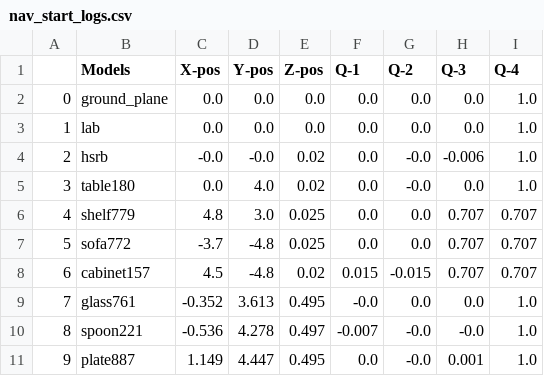
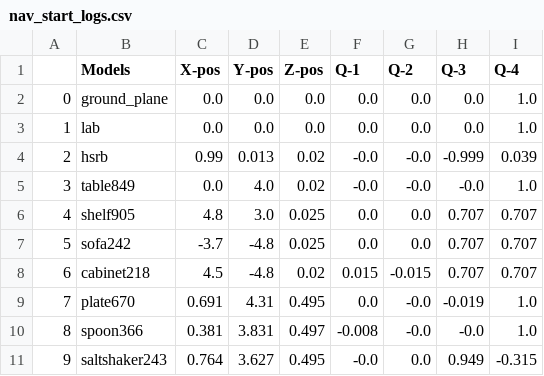
Before and after one commit to SOHAIL1996/Automatic_Test_Generation_For_Robot_Self_Examination, a CSV file: src/logger/logs/nav_start_logs.csv, drawn as a sheet; only a part is shown; the diff covers the shown part only.

```diff
--- a/src/logger/logs/nav_start_logs.csv
+++ b/src/logger/logs/nav_start_logs.csv
@@ -3,9 +3,9 @@
 1,lab,0.0,0.0,0.0,0.0,0.0,0.0,1.0
-2,hsrb,-0.0,-0.0,0.02,0.0,-0.0,-0.006,1.0
-3,table180,0.0,4.0,0.02,0.0,-0.0,0.0,1.0
-4,shelf779,4.8,3.0,0.025,0.0,0.0,0.707,0.707
-5,sofa772,-3.7,-4.8,0.025,0.0,0.0,0.707,0.707
-6,cabinet157,4.5,-4.8,0.02,0.015,-0.015,0.707,0.707
-7,glass761,-0.352,3.613,0.495,-0.0,0.0,0.0,1.0
-8,spoon221,-0.536,4.278,0.497,-0.007,-0.0,-0.0,1.0
-9,plate887,1.149,4.447,0.495,0.0,-0.0,0.001,1.0
+2,hsrb,0.99,0.013,0.02,-0.0,-0.0,-0.999,0.039
+3,table849,0.0,4.0,0.02,-0.0,-0.0,-0.0,1.0
+4,shelf905,4.8,3.0,0.025,0.0,0.0,0.707,0.707
+5,sofa242,-3.7,-4.8,0.025,0.0,0.0,0.707,0.707
+6,cabinet218,4.5,-4.8,0.02,0.015,-0.015,0.707,0.707
+7,plate670,0.691,4.31,0.495,0.0,-0.0,-0.019,1.0
+8,spoon366,0.381,3.831,0.497,-0.008,-0.0,-0.0,1.0
+9,saltshaker243,0.764,3.627,0.495,-0.0,0.0,0.949,-0.315
```
Also changed, not shown: 30 edited cells elsewhere in this file, src/logger/logs/nav_end_logs.csv, src/logger/logs/start_up_logs.csv, 22 other files.
